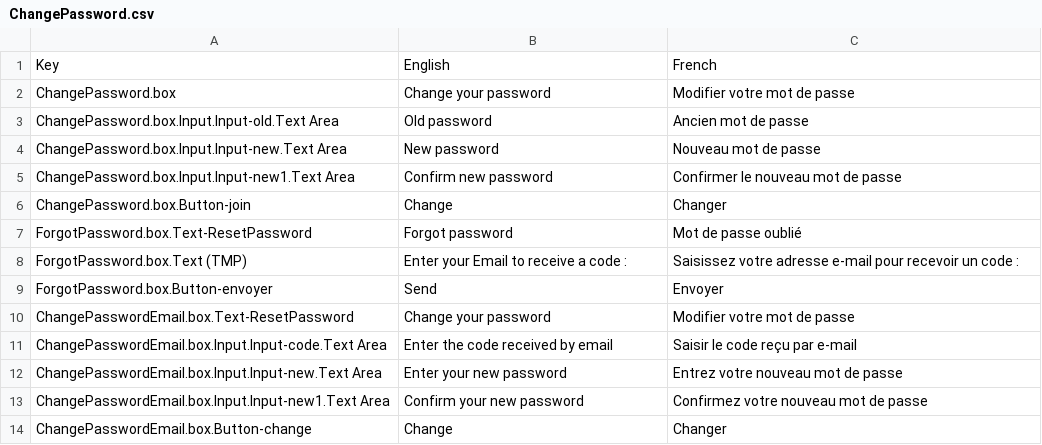
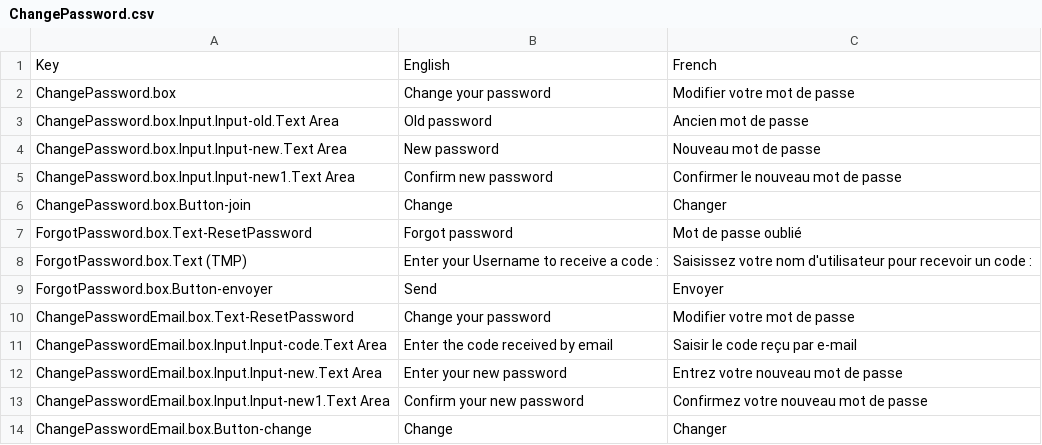
Before and after one commit to redhabouzidi/Loup-garou, a CSV file: Client/Assets/Resources/Localization/ChangePassword.csv, drawn as a sheet.

```diff
--- a/Client/Assets/Resources/Localization/ChangePassword.csv
+++ b/Client/Assets/Resources/Localization/ChangePassword.csv
@@ -7,3 +7,3 @@ ChangePassword.box.Button-join,Change,Changer
 ForgotPassword.box.Text-ResetPassword,Forgot password,Mot de passe oublié
-ForgotPassword.box.Text (TMP),Enter your Email to receive a code :,Saisissez votre adresse e-mail pour recevoir un code :
+ForgotPassword.box.Text (TMP),Enter your Username to receive a code :,Saisissez votre nom d'utilisateur pour recevoir un code :
 ForgotPassword.box.Button-envoyer,Send,Envoyer
```
Also changed, not shown: 1 other file.
